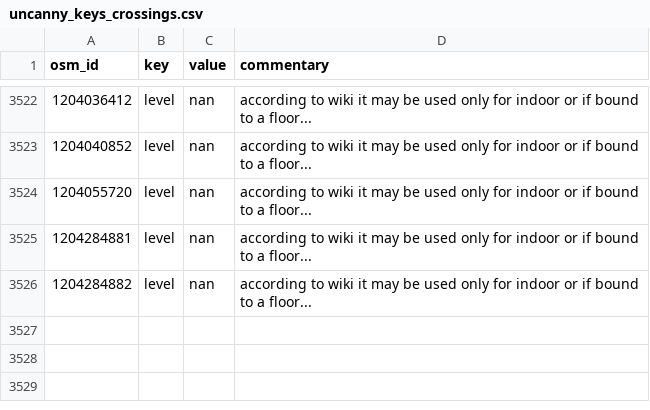
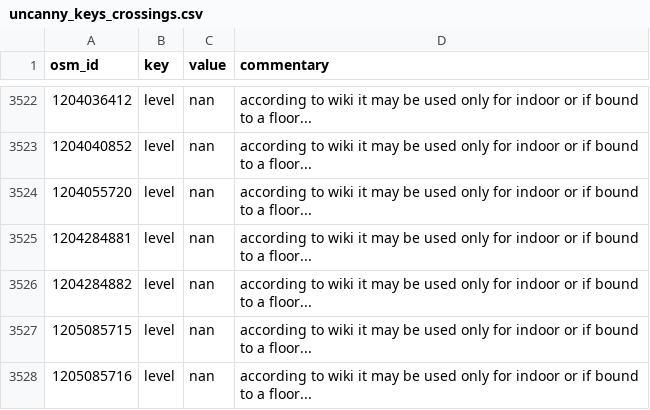
Before and after one commit to opensidewalkmap/lima, a CSV file: quality_check/tables/uncanny_keys_crossings.csv, drawn as a sheet; only a part is shown, gaps mark what is left out; the diff names each change by its address in the sheet, - before the commit and + after, or states it on an @@ line.

```diff
--- a/quality_check/tables/uncanny_keys_crossings.csv
+++ b/quality_check/tables/uncanny_keys_crossings.csv
+row 3527: 1205085715 | level | nan | according to wiki it may be used only for indoor or if bound to a floor...
+row 3528: 1205085716 | level | nan | according to wiki it may be used only for indoor or if bound to a floor...
```
Also changed, not shown: quality_check/tables/improper_keys_crossings.csv, quality_check/tables/wrong_mispelled_or_unlisted_values_crossings.csv, 9 other files.
